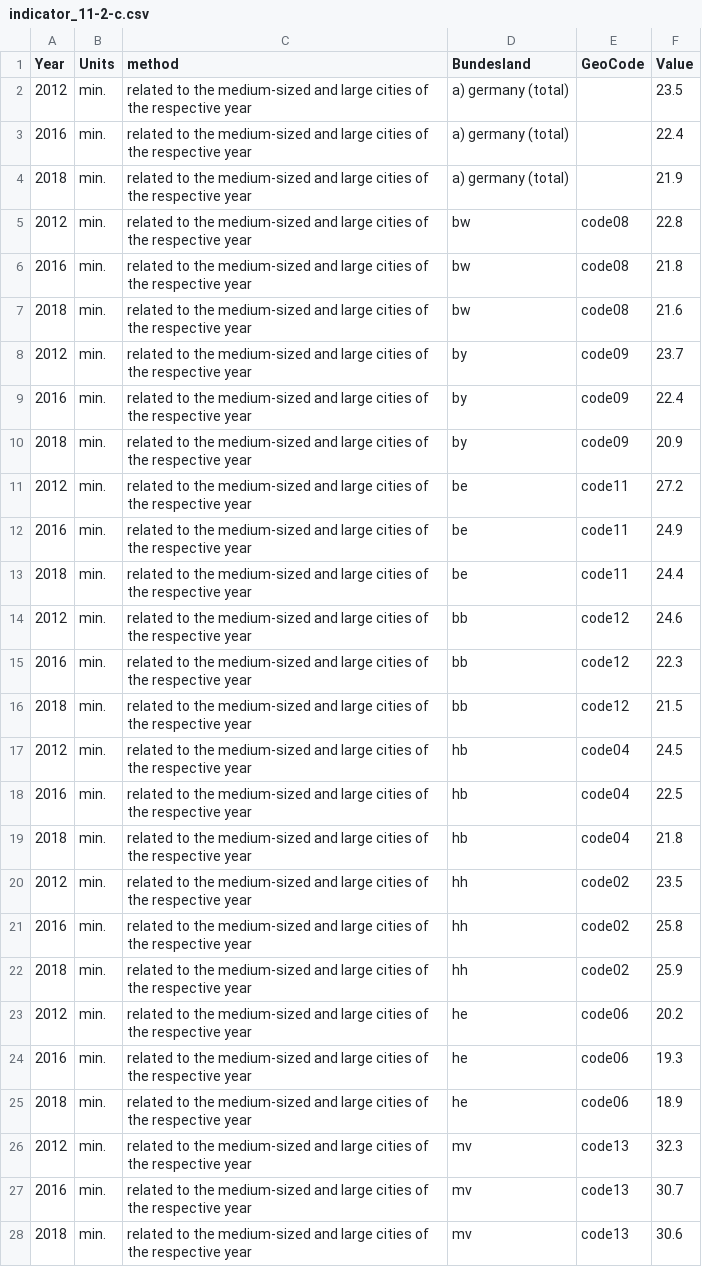
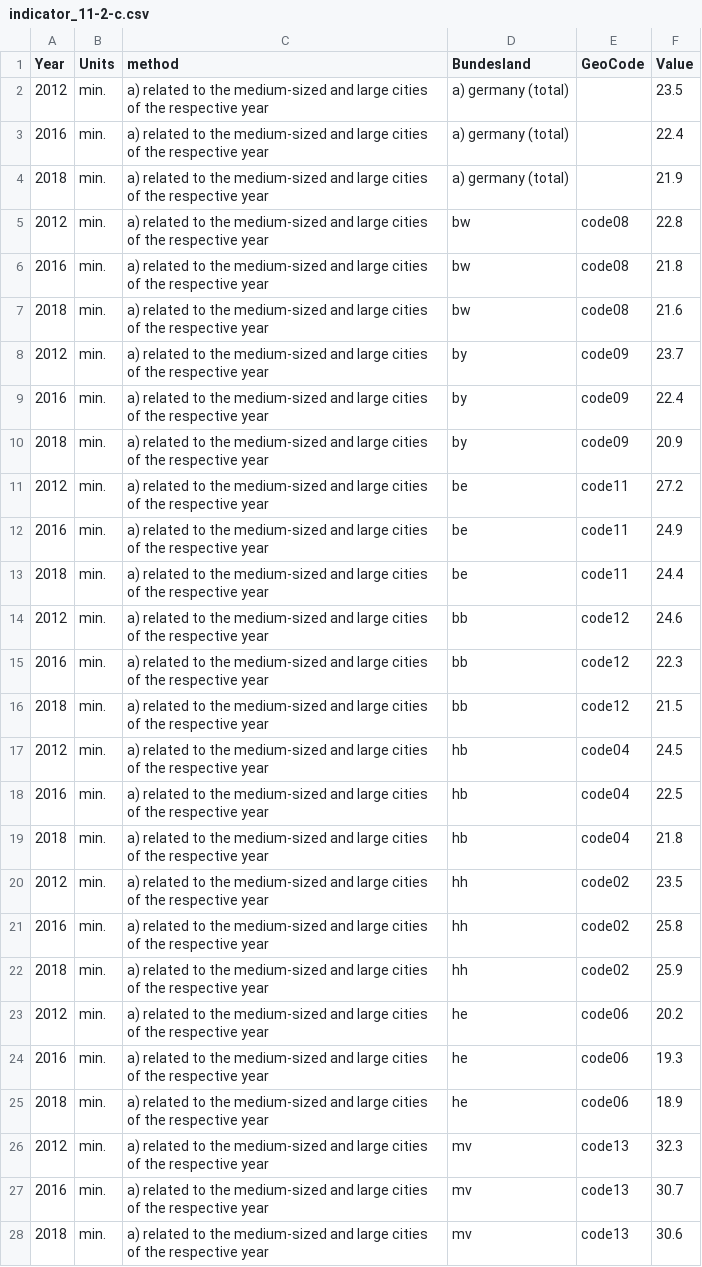
Before and after one commit to DialogfassungDNS/open-sdg-data-starter, a CSV file: data/indicator_11-2-c.csv, drawn as a sheet; only a part is shown; the diff covers the shown part only.

```diff
--- a/data/indicator_11-2-c.csv
+++ b/data/indicator_11-2-c.csv
@@ -1,28 +1,28 @@
 Year,Units,method,Bundesland,GeoCode,Value
-2012,min.,related to the medium-sized and large cities of the respective year,a) germany (total),,23.5
-2016,min.,related to the medium-sized and large cities of the respective year,a) germany (total),,22.4
-2018,min.,related to the medium-sized and large cities of the respective year,a) germany (total),,21.9
-2012,min.,related to the medium-sized and large cities of the respective year,bw,code08,22.8
-2016,min.,related to the medium-sized and large cities of the respective year,bw,code08,21.8
-2018,min.,related to the medium-sized and large cities of the respective year,bw,code08,21.6
-2012,min.,related to the medium-sized and large cities of the respective year,by,code09,23.7
-2016,min.,related to the medium-sized and large cities of the respective year,by,code09,22.4
-2018,min.,related to the medium-sized and large cities of the respective year,by,code09,20.9
-2012,min.,related to the medium-sized and large cities of the respective year,be,code11,27.2
-2016,min.,related to the medium-sized and large cities of the respective year,be,code11,24.9
-2018,min.,related to the medium-sized and large cities of the respective year,be,code11,24.4
-2012,min.,related to the medium-sized and large cities of the respective year,bb,code12,24.6
-2016,min.,related to the medium-sized and large cities of the respective year,bb,code12,22.3
-2018,min.,related to the medium-sized and large cities of the respective year,bb,code12,21.5
-2012,min.,related to the medium-sized and large cities of the respective year,hb,code04,24.5
-2016,min.,related to the medium-sized and large cities of the respective year,hb,code04,22.5
-2018,min.,related to the medium-sized and large cities of the respective year,hb,code04,21.8
-2012,min.,related to the medium-sized and large cities of the respective year,hh,code02,23.5
-2016,min.,related to the medium-sized and large cities of the respective year,hh,code02,25.8
-2018,min.,related to the medium-sized and large cities of the respective year,hh,code02,25.9
-2012,min.,related to the medium-sized and large cities of the respective year,he,code06,20.2
-2016,min.,related to the medium-sized and large cities of the respective year,he,code06,19.3
-2018,min.,related to the medium-sized and large cities of the respective year,he,code06,18.9
-2012,min.,related to the medium-sized and large cities of the respective year,mv,code13,32.3
-2016,min.,related to the medium-sized and large cities of the respective year,mv,code13,30.7
-2018,min.,related to the medium-sized and large cities of the respective year,mv,code13,30.6
+2012,min.,a) related to the medium-sized and large cities of the respective year,a) germany (total),,23.5
+2016,min.,a) related to the medium-sized and large cities of the respective year,a) germany (total),,22.4
+2018,min.,a) related to the medium-sized and large cities of the respective year,a) germany (total),,21.9
+2012,min.,a) related to the medium-sized and large cities of the respective year,bw,code08,22.8
+2016,min.,a) related to the medium-sized and large cities of the respective year,bw,code08,21.8
+2018,min.,a) related to the medium-sized and large cities of the respective year,bw,code08,21.6
+2012,min.,a) related to the medium-sized and large cities of the respective year,by,code09,23.7
+2016,min.,a) related to the medium-sized and large cities of the respective year,by,code09,22.4
+2018,min.,a) related to the medium-sized and large cities of the respective year,by,code09,20.9
+2012,min.,a) related to the medium-sized and large cities of the respective year,be,code11,27.2
+2016,min.,a) related to the medium-sized and large cities of the respective year,be,code11,24.9
+2018,min.,a) related to the medium-sized and large cities of the respective year,be,code11,24.4
+2012,min.,a) related to the medium-sized and large cities of the respective year,bb,code12,24.6
+2016,min.,a) related to the medium-sized and large cities of the respective year,bb,code12,22.3
+2018,min.,a) related to the medium-sized and large cities of the respective year,bb,code12,21.5
+2012,min.,a) related to the medium-sized and large cities of the respective year,hb,code04,24.5
+2016,min.,a) related to the medium-sized and large cities of the respective year,hb,code04,22.5
+2018,min.,a) related to the medium-sized and large cities of the respective year,hb,code04,21.8
+2012,min.,a) related to the medium-sized and large cities of the respective year,hh,code02,23.5
+2016,min.,a) related to the medium-sized and large cities of the respective year,hh,code02,25.8
+2018,min.,a) related to the medium-sized and large cities of the respective year,hh,code02,25.9
+2012,min.,a) related to the medium-sized and large cities of the respective year,he,code06,20.2
+2016,min.,a) related to the medium-sized and large cities of the respective year,he,code06,19.3
+2018,min.,a) related to the medium-sized and large cities of the respective year,he,code06,18.9
+2012,min.,a) related to the medium-sized and large cities of the respective year,mv,code13,32.3
+2016,min.,a) related to the medium-sized and large cities of the respective year,mv,code13,30.7
+2018,min.,a) related to the medium-sized and large cities of the respective year,mv,code13,30.6
```
Also changed, not shown: 27 edited cells elsewhere in this file, data/indicator_11-1-b.csv, data/indicator_8-2-ab.csv, 8 other files.
